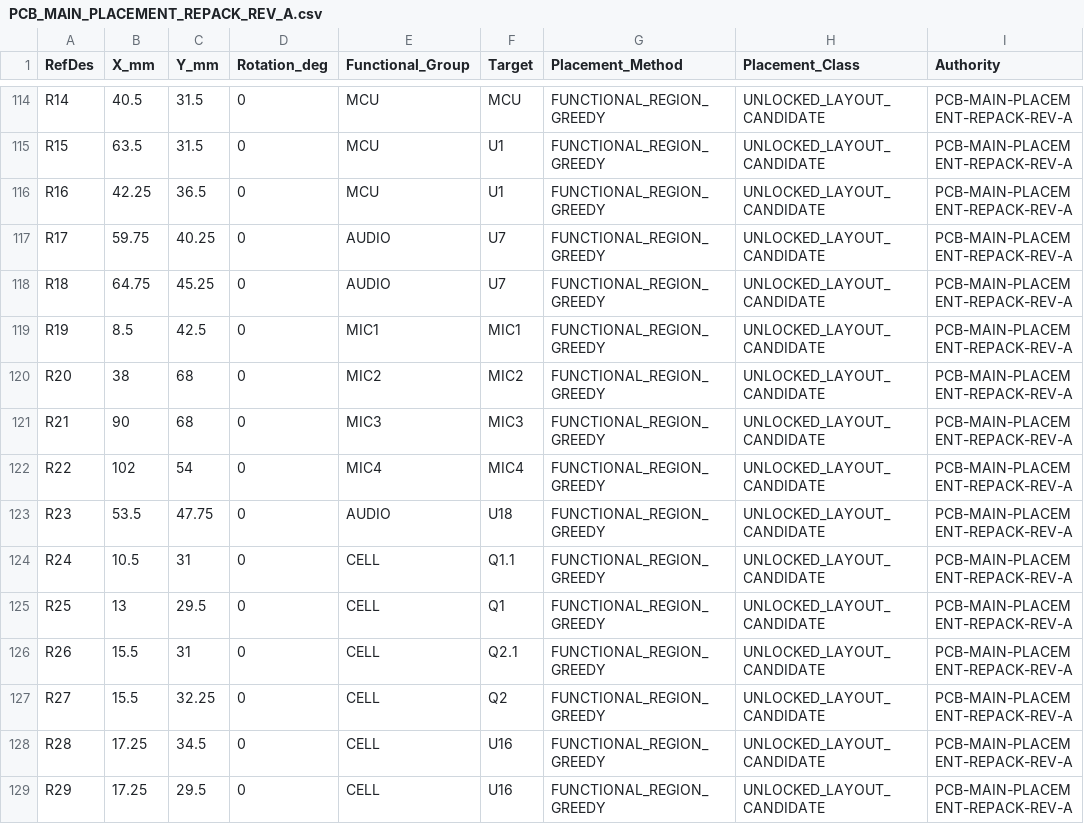
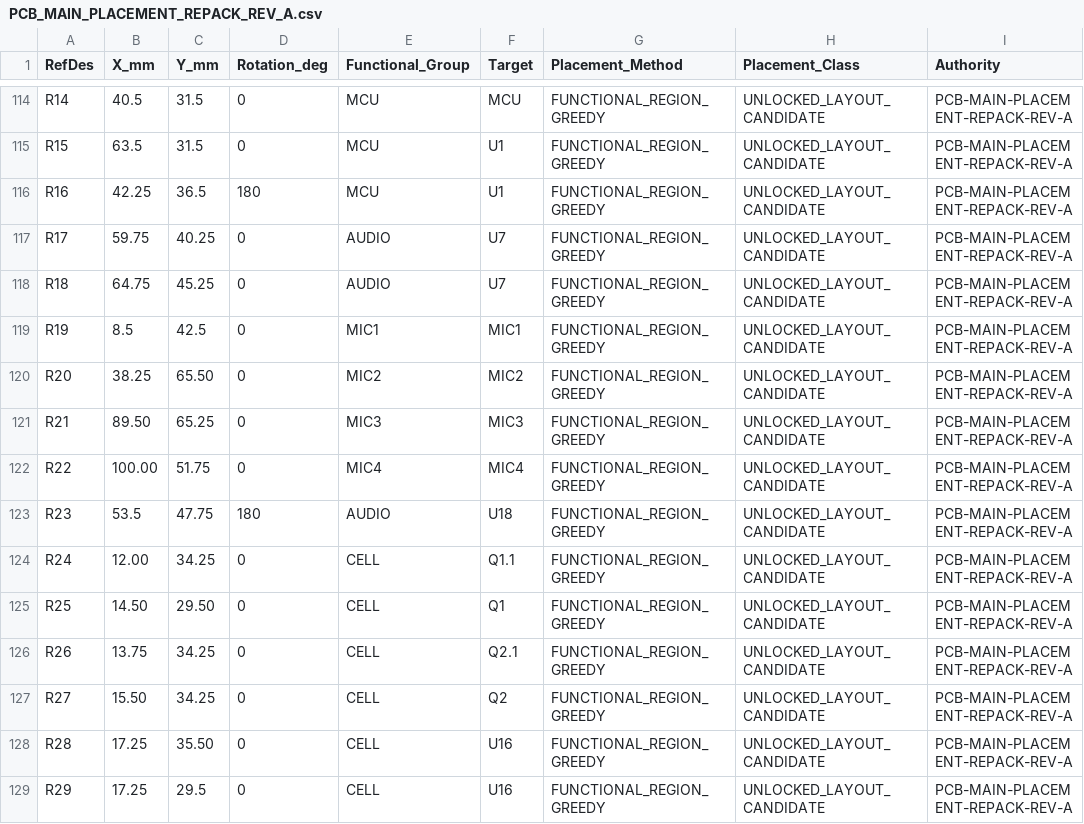
Before and after one commit to skif-ops/rs-zs-bpla, a CSV file: hardware/PCB_MAIN_PLACEMENT_REPACK_REV_A.csv, drawn as a sheet; only a part is shown, gaps mark what is left out; the diff covers the shown part only; the diff names each change by its address in the sheet, - before the commit and + after, or states it on an @@ line.

Commit message:
hardware: apply PCB-MAIN mechanical ECO-002

```diff
--- a/hardware/PCB_MAIN_PLACEMENT_REPACK_REV_A.csv
+++ b/hardware/PCB_MAIN_PLACEMENT_REPACK_REV_A.csv
-D116 (Rotation_deg): 0
+D116 (Rotation_deg): 180
-B120 (X_mm): 38
+B120 (X_mm): 38.25
-C120 (Y_mm): 68
+C120 (Y_mm): 65.50
-B121 (X_mm): 90
+B121 (X_mm): 89.50
-C121 (Y_mm): 68
+C121 (Y_mm): 65.25
-B122 (X_mm): 102
+B122 (X_mm): 100.00
-C122 (Y_mm): 54
+C122 (Y_mm): 51.75
-D123 (Rotation_deg): 0
+D123 (Rotation_deg): 180
-B124 (X_mm): 10.5
+B124 (X_mm): 12.00
-C124 (Y_mm): 31
+C124 (Y_mm): 34.25
-B125 (X_mm): 13
+B125 (X_mm): 14.50
-C125 (Y_mm): 29.5
+C125 (Y_mm): 29.50
-B126 (X_mm): 15.5
+B126 (X_mm): 13.75
-C126 (Y_mm): 31
+C126 (Y_mm): 34.25
-B127 (X_mm): 15.5
+B127 (X_mm): 15.50
-C127 (Y_mm): 32.25
+C127 (Y_mm): 34.25
-C128 (Y_mm): 34.5
+C128 (Y_mm): 35.50
```
Also changed, not shown: 177 edited cells elsewhere in this file, docs/DELIVERABLE_REGISTER_EVT_PRE_20.csv, hardware/PCB_MAIN_MECHANICAL_PLACEMENT_AUTHORITY_REV_A.csv, 24 other files.
